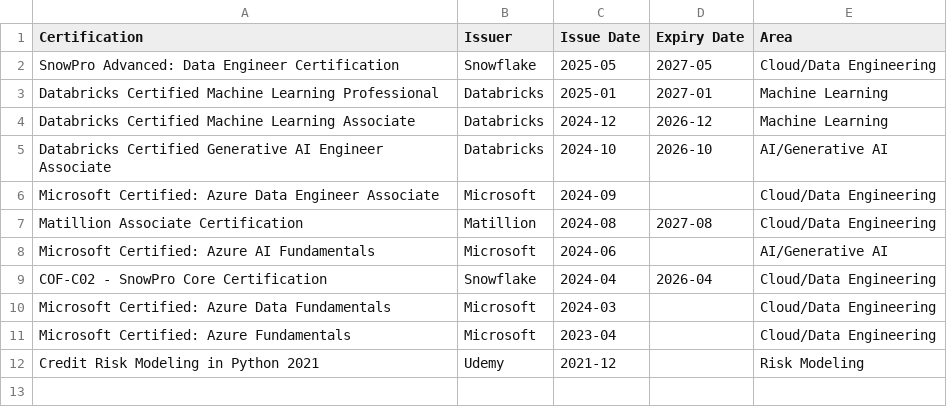
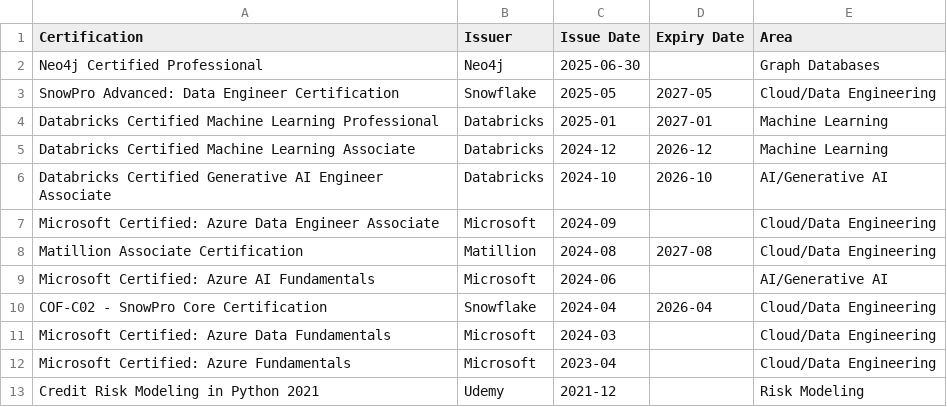
Before and after one commit to yuna-liu/yuna-cv-dashboard, a CSV file: data/certifications.csv, drawn as a sheet; the diff names each change by its address in the sheet, - before the commit and + after, or states it on an @@ line.

Commit message:
add neo4j

```diff
--- a/data/certifications.csv
+++ b/data/certifications.csv
+row 2: Neo4j Certified Professional | Neo4j | 2025-06-30 |  | Graph Databases
```
